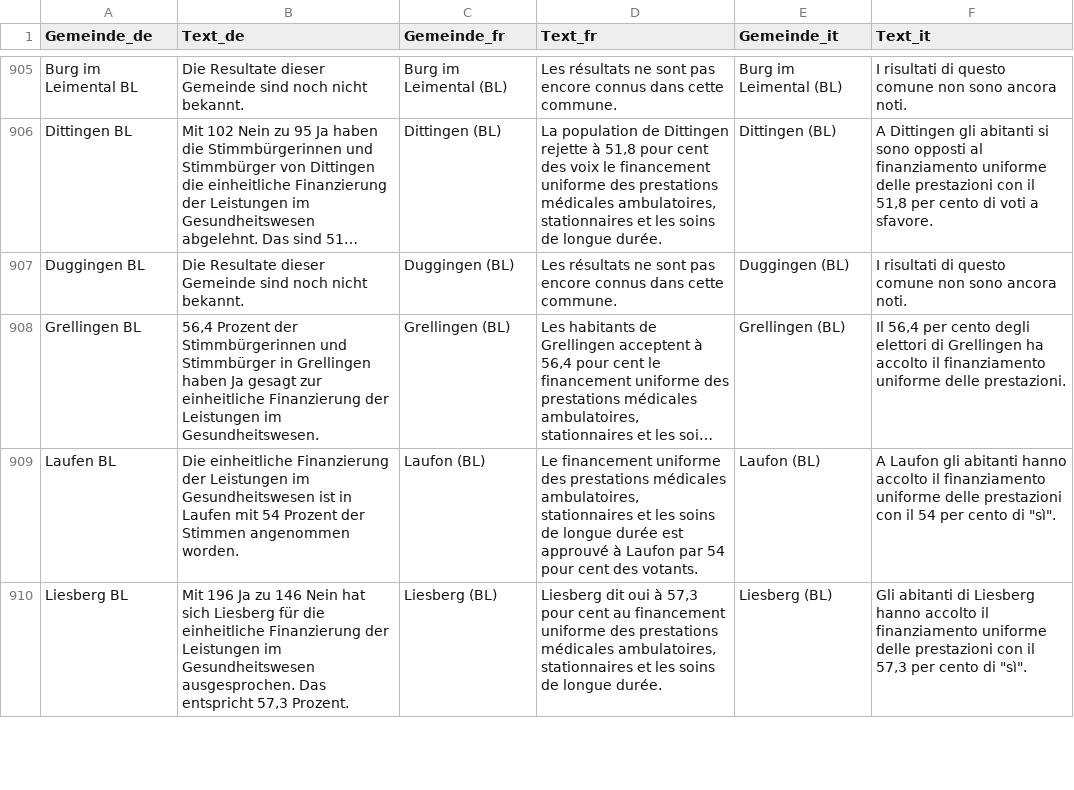
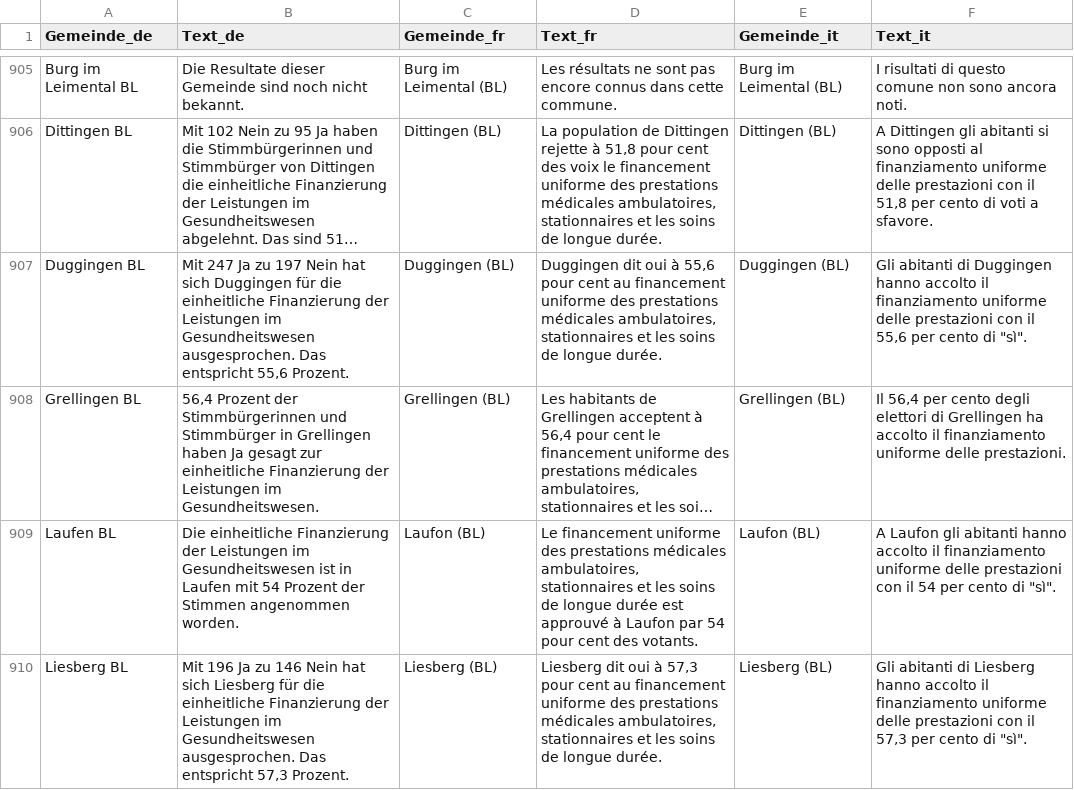
Before and after one commit to awp-finanznachrichten/lena_november2024, a CSV file: Output_Switzerland/CH_Gesundheitsleistungen_all_texts.csv, drawn as a sheet; only a part is shown, gaps mark what is left out; long unchanged cells end in …; the diff covers the shown part only; the diff names each change by its address in the sheet, - before the commit and + after, or states it on an @@ line.

```diff
--- a/Output_Switzerland/CH_Gesundheitsleistungen_all_texts.csv
+++ b/Output_Switzerland/CH_Gesundheitsleistungen_all_texts.csv
-B907 (Text_de): Die Resultate dieser Gemeinde sind noch nicht bekannt.
+B907 (Text_de): Mit 247 Ja zu 197 Nein hat sich Duggingen für die einheitliche Finanzierung der Leistungen im Gesundheitswesen ausgesprochen. Das entspricht 55,6 Prozent.
-D907 (Text_fr): Les résultats ne sont pas encore connus dans cette commune.
+D907 (Text_fr): Duggingen dit oui à 55,6 pour cent au financement uniforme des prestations médicales ambulatoires, stationnaires et les soins de longue durée.
-F907 (Text_it): I risultati di questo comune non sono ancora noti.
+F907 (Text_it): Gli abitanti di Duggingen hanno accolto il finanziamento uniforme delle prestazioni con il 55,6 per cento di "sì".
```
Also changed, not shown: 54 edited cells elsewhere in this file, Output_Switzerland/CH_Gesundheitsleistungen_dw_fr.csv, Output_Switzerland/CH_Mietrecht_Kuendigung_all_texts.csv, 38 other files.
